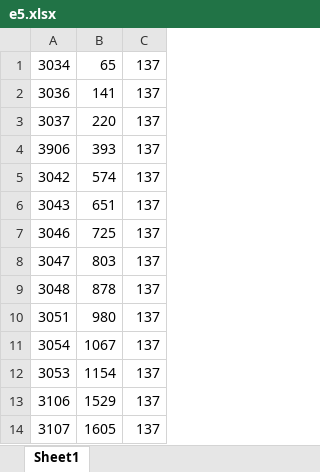
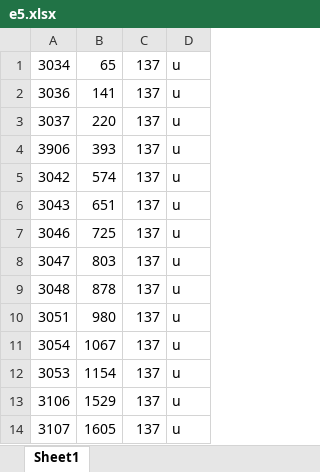
Before and after one commit to RobWks/Auto-Courier, an Excel workbook: Maps/E5/Directory/e5.xlsx, sheet Sheet1, drawn as a sheet; only a part is shown; values as stored, in another font and other column widths than the file's, no borders; the diff names each change by its address in the sheet, - before the commit and + after, or states it on an @@ line.

Commit message:
Added in direction of entry for each room.

```diff
--- a/Maps/E5/Directory/e5.xlsx (sheet Sheet1)
+++ b/Maps/E5/Directory/e5.xlsx (sheet Sheet1)
+column D, rows 1-14: all u
```
Also changed, not shown: 1 other file.
